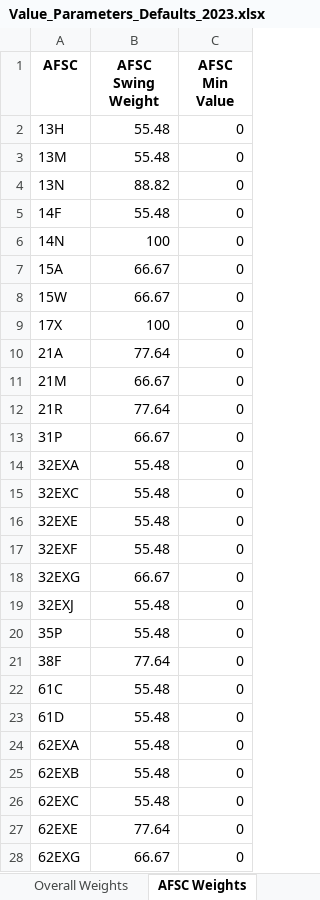
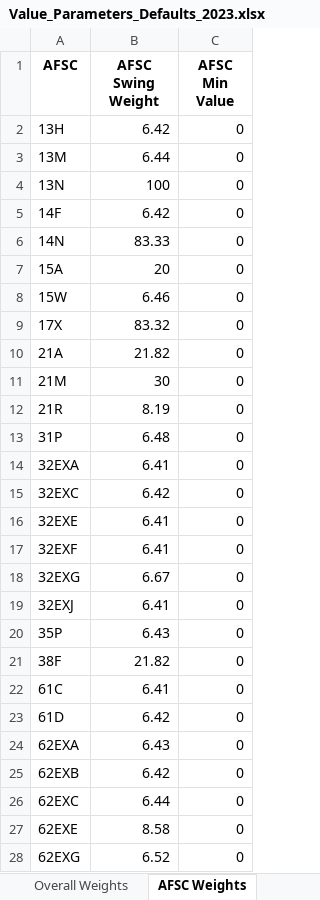
Before and after one commit to dglaird/afccp, an Excel workbook: afccp/resources/shared/real/Value_Parameters_Defaults_2023.xlsx, sheet AFSC Weights, drawn as a sheet; only a part is shown; values as stored, in another font and other column widths than the file's, no borders; the diff covers the shown part only; the diff names each change by its address in the sheet, - before the commit and + after, or states it on an @@ line.

```diff
--- a/afccp/resources/shared/real/Value_Parameters_Defaults_2023.xlsx (sheet AFSC Weights)
+++ b/afccp/resources/shared/real/Value_Parameters_Defaults_2023.xlsx (sheet AFSC Weights)
-B2 (AFSC Swing Weight): 55.48
+B2 (AFSC Swing Weight): 6.42
-B3 (AFSC Swing Weight): 55.48
+B3 (AFSC Swing Weight): 6.44
-B4 (AFSC Swing Weight): 88.82
+B4 (AFSC Swing Weight): 100
-B5 (AFSC Swing Weight): 55.48
+B5 (AFSC Swing Weight): 6.42
-B6 (AFSC Swing Weight): 100
+B6 (AFSC Swing Weight): 83.33
-B7 (AFSC Swing Weight): 66.67
+B7 (AFSC Swing Weight): 20
-B8 (AFSC Swing Weight): 66.67
+B8 (AFSC Swing Weight): 6.46
-B9 (AFSC Swing Weight): 100
+B9 (AFSC Swing Weight): 83.32
-B10 (AFSC Swing Weight): 77.64
+B10 (AFSC Swing Weight): 21.82
-B11 (AFSC Swing Weight): 66.67
+B11 (AFSC Swing Weight): 30
-B12 (AFSC Swing Weight): 77.64
+B12 (AFSC Swing Weight): 8.19
-B13 (AFSC Swing Weight): 66.67
+B13 (AFSC Swing Weight): 6.48
-B14 (AFSC Swing Weight): 55.48
+B14 (AFSC Swing Weight): 6.41
-B15 (AFSC Swing Weight): 55.48
+B15 (AFSC Swing Weight): 6.42
-B16:B17 (AFSC Swing Weight): 55.48
+B16:B17 (AFSC Swing Weight): 6.41
-B18 (AFSC Swing Weight): 66.67
+B18 (AFSC Swing Weight): 6.67
-B19 (AFSC Swing Weight): 55.48
+B19 (AFSC Swing Weight): 6.41
-B20 (AFSC Swing Weight): 55.48
+B20 (AFSC Swing Weight): 6.43
-B21 (AFSC Swing Weight): 77.64
+B21 (AFSC Swing Weight): 21.82
-B22 (AFSC Swing Weight): 55.48
+B22 (AFSC Swing Weight): 6.41
-B23 (AFSC Swing Weight): 55.48
+B23 (AFSC Swing Weight): 6.42
-B24 (AFSC Swing Weight): 55.48
+B24 (AFSC Swing Weight): 6.43
-B25 (AFSC Swing Weight): 55.48
+B25 (AFSC Swing Weight): 6.42
-B26 (AFSC Swing Weight): 55.48
+B26 (AFSC Swing Weight): 6.44
-B27 (AFSC Swing Weight): 77.64
+B27 (AFSC Swing Weight): 8.58
-B28 (AFSC Swing Weight): 66.67
+B28 (AFSC Swing Weight): 6.52
```
Also changed, not shown: 5 edited cells elsewhere in this sheet, sheet AFSC Objective Weights, sheet Value Functions, sheet AFSC Objective Min Value, sheet AFSC Objective Targets, sheet Constraint Type, sheet Overall Weights, afccp/resources/shared/real/Value_Parameters_Defaults_2023_Backup.xlsx, 17 other files.
